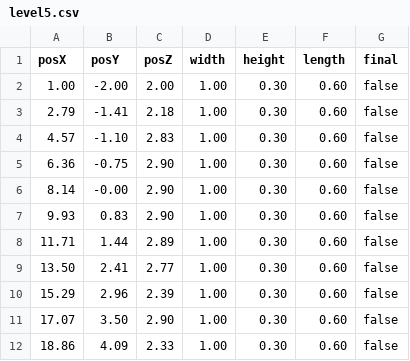
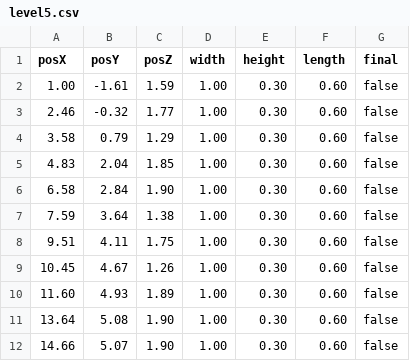
Before and after one commit to PDgaming/Phantom-Ronin, a CSV file: level-maps/level5.csv, drawn as a sheet; only a part is shown; the diff covers the shown part only.

```diff
--- a/level-maps/level5.csv
+++ b/level-maps/level5.csv
@@ -1,12 +1,12 @@
 posX,posY,posZ,width,height,length,final
-1.00,-2.00,2.00,1.00,0.30,0.60,false
-2.79,-1.41,2.18,1.00,0.30,0.60,false
-4.57,-1.10,2.83,1.00,0.30,0.60,false
-6.36,-0.75,2.90,1.00,0.30,0.60,false
-8.14,-0.00,2.90,1.00,0.30,0.60,false
-9.93,0.83,2.90,1.00,0.30,0.60,false
-11.71,1.44,2.89,1.00,0.30,0.60,false
-13.50,2.41,2.77,1.00,0.30,0.60,false
-15.29,2.96,2.39,1.00,0.30,0.60,false
-17.07,3.50,2.90,1.00,0.30,0.60,false
-18.86,4.09,2.33,1.00,0.30,0.60,false
+1.00,-1.61,1.59,1.00,0.30,0.60,false
+2.46,-0.32,1.77,1.00,0.30,0.60,false
+3.58,0.79,1.29,1.00,0.30,0.60,false
+4.83,2.04,1.85,1.00,0.30,0.60,false
+6.58,2.84,1.90,1.00,0.30,0.60,false
+7.59,3.64,1.38,1.00,0.30,0.60,false
+9.51,4.11,1.75,1.00,0.30,0.60,false
+10.45,4.67,1.26,1.00,0.30,0.60,false
+11.60,4.93,1.89,1.00,0.30,0.60,false
+13.64,5.08,1.90,1.00,0.30,0.60,false
+14.66,5.07,1.90,1.00,0.30,0.60,false
```
Also changed, not shown: 5 added rows and 12 edited cells elsewhere in this file, level-maps/level10.csv, level-maps/level2.csv, 12 other files.
